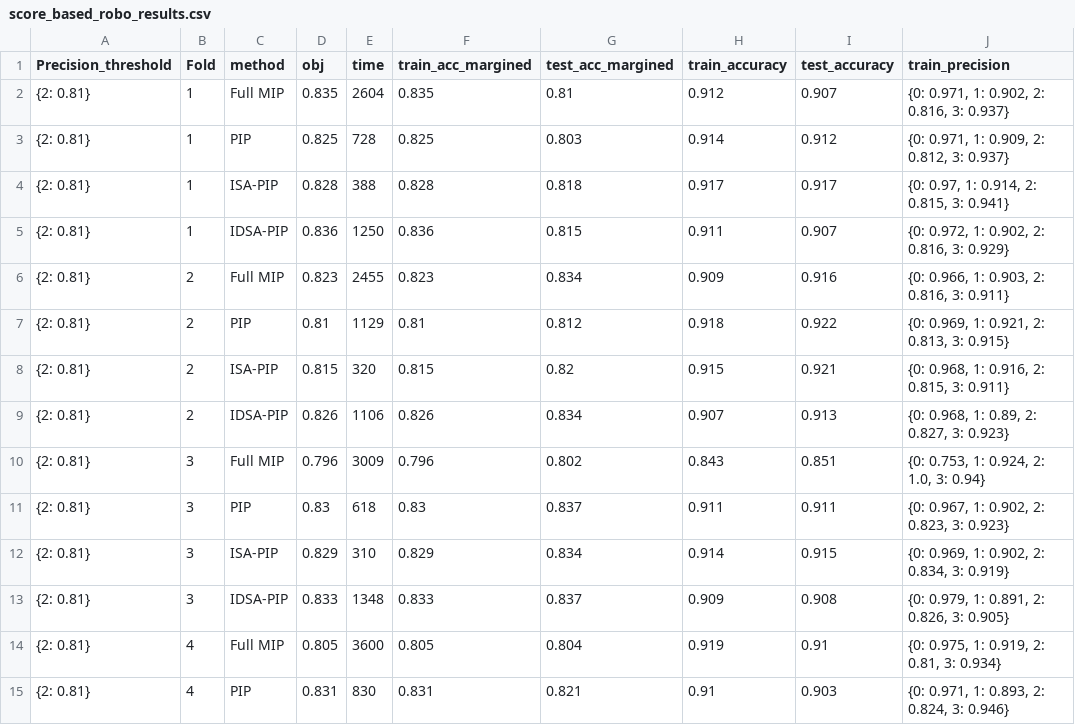
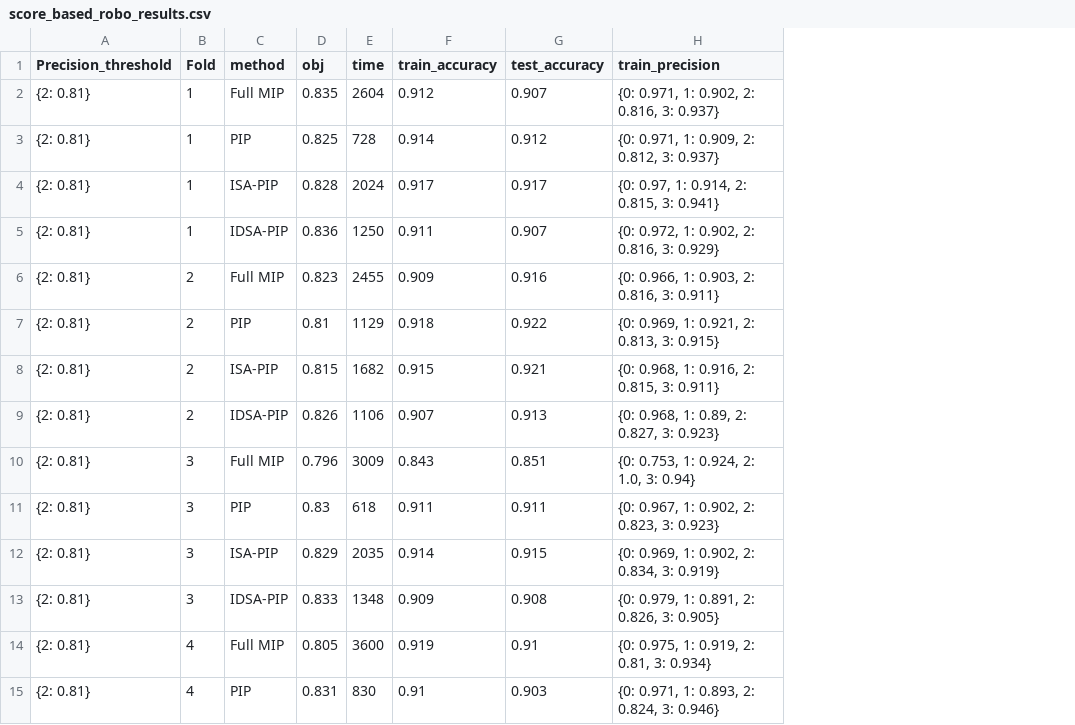
Before and after one commit to zhengke1111/HSCOP_classification, a CSV file: score_based/results/our_results/score_based_run/robo/score_based_robo_results.csv, drawn as a sheet; only a part is shown; the diff covers the shown part only; the diff names each change by its address in the sheet, - before the commit and + after, or states it on an @@ line.

```diff
--- a/score_based/results/our_results/score_based_run/robo/score_based_robo_results.csv
+++ b/score_based/results/our_results/score_based_run/robo/score_based_robo_results.csv
-column F (train_acc_margined), rows 2-15: 0.835 | 0.825 | 0.828 | 0.836 | 0.823 | 0.81 | 0.815 | 0.826 | 0.796 | 0.83 | 0.829 | 0.833 | 0.805 | 0.831
-column G (test_acc_margined), rows 2-15: 0.81 | 0.803 | 0.818 | 0.815 | 0.834 | 0.812 | 0.82 | 0.834 | 0.802 | 0.837 | 0.834 | 0.837 | 0.804 | 0.821
-E4 (time): 388
+E4 (time): 2024
-E8 (time): 320
+E8 (time): 1682
-E12 (time): 310
+E12 (time): 2035
```
Also changed, not shown: 13 edited cells elsewhere in this file, score_based/results/our_results/score_based_run/fish/score_based_fish_results.csv, score_based/results/our_results/score_based_run/segm/score_based_segm_results.csv, 9 other files.
